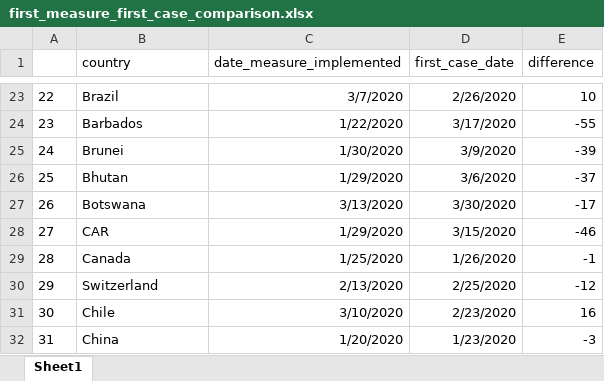
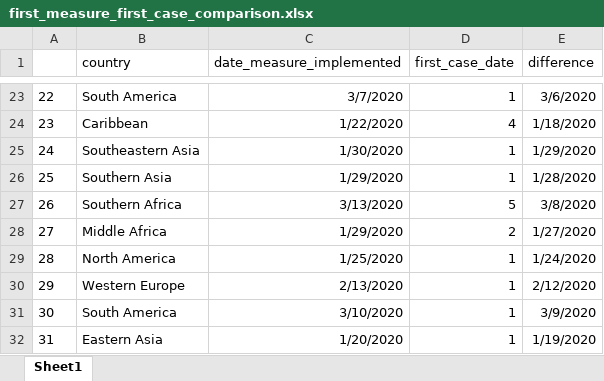
Before and after one commit to Angelikini/Regional-government-measures-covid19, an Excel workbook: first_measure_first_case_comparison.xlsx, sheet Sheet1, drawn as a sheet; only a part is shown, gaps mark what is left out; values as stored, in another font and other column widths than the file's, no borders; the diff covers the shown part only; the diff names each change by its address in the sheet, - before the commit and + after, or states it on an @@ line.

```diff
--- a/first_measure_first_case_comparison.xlsx (sheet Sheet1)
+++ b/first_measure_first_case_comparison.xlsx (sheet Sheet1)
-B23 (country): Brazil
+B23 (country): South America
-D23 (first_case_date): 2/26/2020
+D23 (first_case_date): 1
-E23 (difference): 10
+E23 (difference): 3/6/2020
-B24 (country): Barbados
+B24 (country): Caribbean
-D24 (first_case_date): 3/17/2020
+D24 (first_case_date): 4
-E24 (difference): -55
+E24 (difference): 1/18/2020
-B25 (country): Brunei
+B25 (country): Southeastern Asia
-D25 (first_case_date): 3/9/2020
+D25 (first_case_date): 1
-E25 (difference): -39
+E25 (difference): 1/29/2020
-B26 (country): Bhutan
+B26 (country): Southern Asia
-D26 (first_case_date): 3/6/2020
+D26 (first_case_date): 1
-E26 (difference): -37
+E26 (difference): 1/28/2020
-B27 (country): Botswana
+B27 (country): Southern Africa
-D27 (first_case_date): 3/30/2020
+D27 (first_case_date): 5
-E27 (difference): -17
+E27 (difference): 3/8/2020
-B28 (country): CAR
+B28 (country): Middle Africa
-D28 (first_case_date): 3/15/2020
+D28 (first_case_date): 2
-E28 (difference): -46
+E28 (difference): 1/27/2020
-B29 (country): Canada
+B29 (country): North America
-D29 (first_case_date): 1/26/2020
+D29 (first_case_date): 1
-E29 (difference): -1
+E29 (difference): 1/24/2020
-B30 (country): Switzerland
+B30 (country): Western Europe
-D30 (first_case_date): 2/25/2020
+D30 (first_case_date): 1
-E30 (difference): -12
+E30 (difference): 2/12/2020
-B31 (country): Chile
+B31 (country): South America
-D31 (first_case_date): 2/23/2020
+D31 (first_case_date): 1
-E31 (difference): 16
+E31 (difference): 3/9/2020
-B32 (country): China
+B32 (country): Eastern Asia
-D32 (first_case_date): 1/23/2020
+D32 (first_case_date): 1
-E32 (difference): -3
+E32 (difference): 1/19/2020
```
Also changed, not shown: 524 edited cells elsewhere in this sheet, firstmeasurebycategory.xlsx, firstmeasurebycountry.xlsx, 17 other files.
